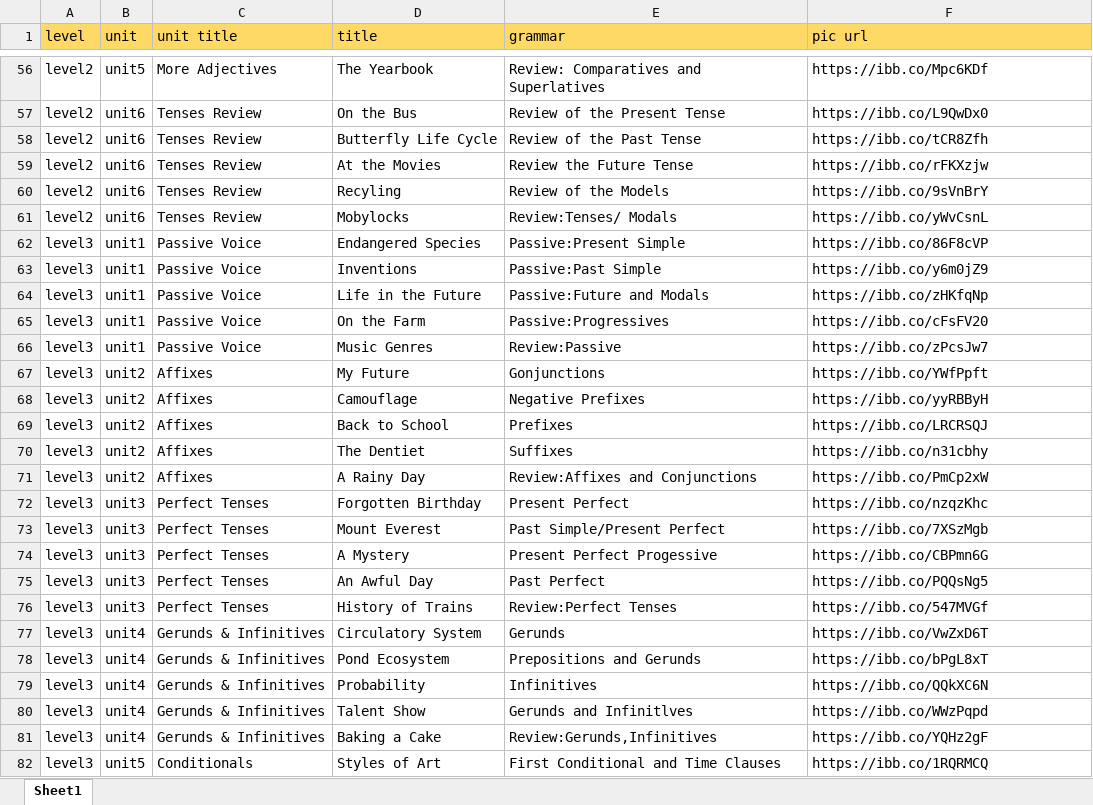
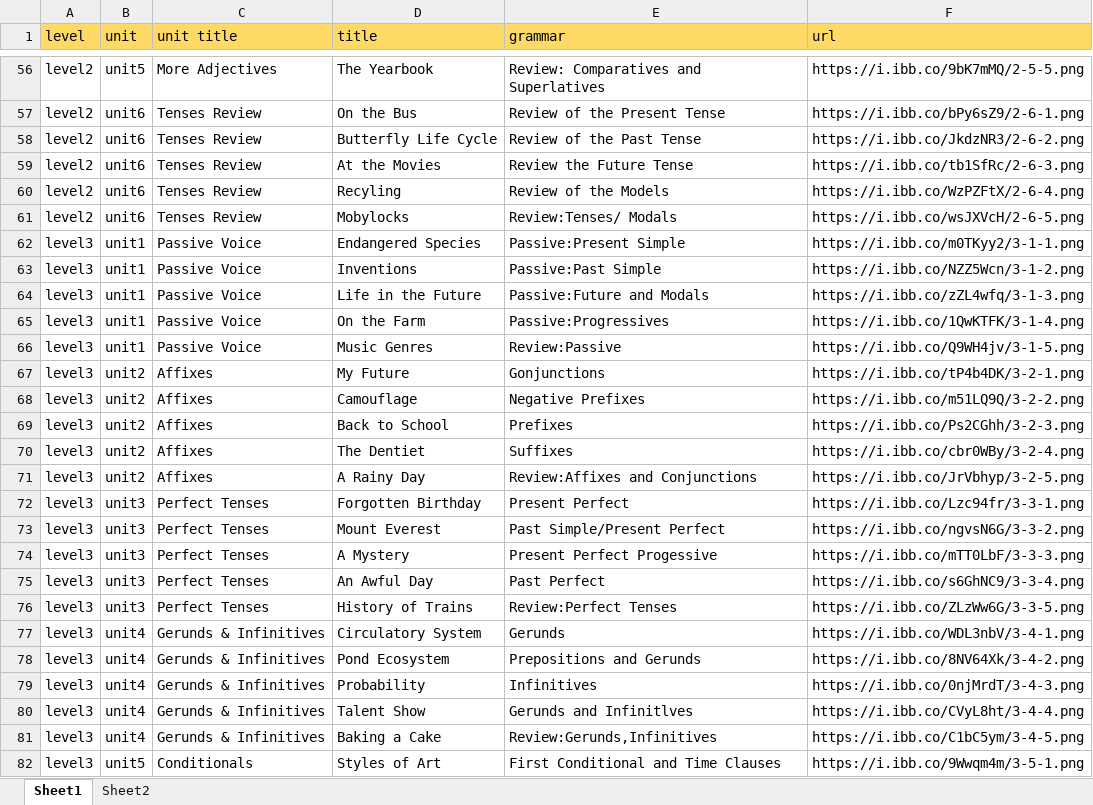
Before and after one commit to bencasper/usatutor, an Excel workbook: usatutor_admin/textbook_admin/usatutor_textbook.xlsx, sheet Sheet1, drawn as a sheet; only a part is shown, gaps mark what is left out; values as stored, in another font and other column widths than the file's, no borders; the diff covers the shown part only; the diff names each change by its address in the sheet, - before the commit and + after, or states it on an @@ line.

```diff
--- a/usatutor_admin/textbook_admin/usatutor_textbook.xlsx (sheet Sheet1)
+++ b/usatutor_admin/textbook_admin/usatutor_textbook.xlsx (sheet Sheet1)
+sheet tab: Sheet2
-F1: pic url
+F1: url
-F56 (url): https://ibb.co/Mpc6KDf
+F56 (url): https://i.ibb.co/9bK7mMQ/2-5-5.png
-F57 (url): https://ibb.co/L9QwDx0
+F57 (url): https://i.ibb.co/bPy6sZ9/2-6-1.png
-F58 (url): https://ibb.co/tCR8Zfh
+F58 (url): https://i.ibb.co/JkdzNR3/2-6-2.png
-F59 (url): https://ibb.co/rFKXzjw
+F59 (url): https://i.ibb.co/tb1SfRc/2-6-3.png
-F60 (url): https://ibb.co/9sVnBrY
+F60 (url): https://i.ibb.co/WzPZFtX/2-6-4.png
-F61 (url): https://ibb.co/yWvCsnL
+F61 (url): https://i.ibb.co/wsJXVcH/2-6-5.png
-F62 (url): https://ibb.co/86F8cVP
+F62 (url): https://i.ibb.co/m0TKyy2/3-1-1.png
-F63 (url): https://ibb.co/y6m0jZ9
+F63 (url): https://i.ibb.co/NZZ5Wcn/3-1-2.png
-F64 (url): https://ibb.co/zHKfqNp
+F64 (url): https://i.ibb.co/zZL4wfq/3-1-3.png
-F65 (url): https://ibb.co/cFsFV20
+F65 (url): https://i.ibb.co/1QwKTFK/3-1-4.png
-F66 (url): https://ibb.co/zPcsJw7
+F66 (url): https://i.ibb.co/Q9WH4jv/3-1-5.png
-F67 (url): https://ibb.co/YWfPpft
+F67 (url): https://i.ibb.co/tP4b4DK/3-2-1.png
-F68 (url): https://ibb.co/yyRBByH
+F68 (url): https://i.ibb.co/m51LQ9Q/3-2-2.png
-F69 (url): https://ibb.co/LRCRSQJ
+F69 (url): https://i.ibb.co/Ps2CGhh/3-2-3.png
-F70 (url): https://ibb.co/n31cbhy
+F70 (url): https://i.ibb.co/cbr0WBy/3-2-4.png
-F71 (url): https://ibb.co/PmCp2xW
+F71 (url): https://i.ibb.co/JrVbhyp/3-2-5.png
-F72 (url): https://ibb.co/nzqzKhc
+F72 (url): https://i.ibb.co/Lzc94fr/3-3-1.png
-F73 (url): https://ibb.co/7XSzMgb
+F73 (url): https://i.ibb.co/ngvsN6G/3-3-2.png
-F74 (url): https://ibb.co/CBPmn6G
+F74 (url): https://i.ibb.co/mTT0LbF/3-3-3.png
-F75 (url): https://ibb.co/PQQsNg5
+F75 (url): https://i.ibb.co/s6GhNC9/3-3-4.png
-F76 (url): https://ibb.co/547MVGf
+F76 (url): https://i.ibb.co/ZLzWw6G/3-3-5.png
-F77 (url): https://ibb.co/VwZxD6T
+F77 (url): https://i.ibb.co/WDL3nbV/3-4-1.png
-F78 (url): https://ibb.co/bPgL8xT
+F78 (url): https://i.ibb.co/8NV64Xk/3-4-2.png
-F79 (url): https://ibb.co/QQkXC6N
+F79 (url): https://i.ibb.co/0njMrdT/3-4-3.png
-F80 (url): https://ibb.co/WWzPqpd
+F80 (url): https://i.ibb.co/CVyL8ht/3-4-4.png
-F81 (url): https://ibb.co/YQHz2gF
+F81 (url): https://i.ibb.co/C1bC5ym/3-4-5.png
-F82 (url): https://ibb.co/1RQRMCQ
+F82 (url): https://i.ibb.co/9Wwqm4m/3-5-1.png
```
Also changed, not shown: 63 edited cells and cell formats elsewhere in this sheet, 1 other file.
